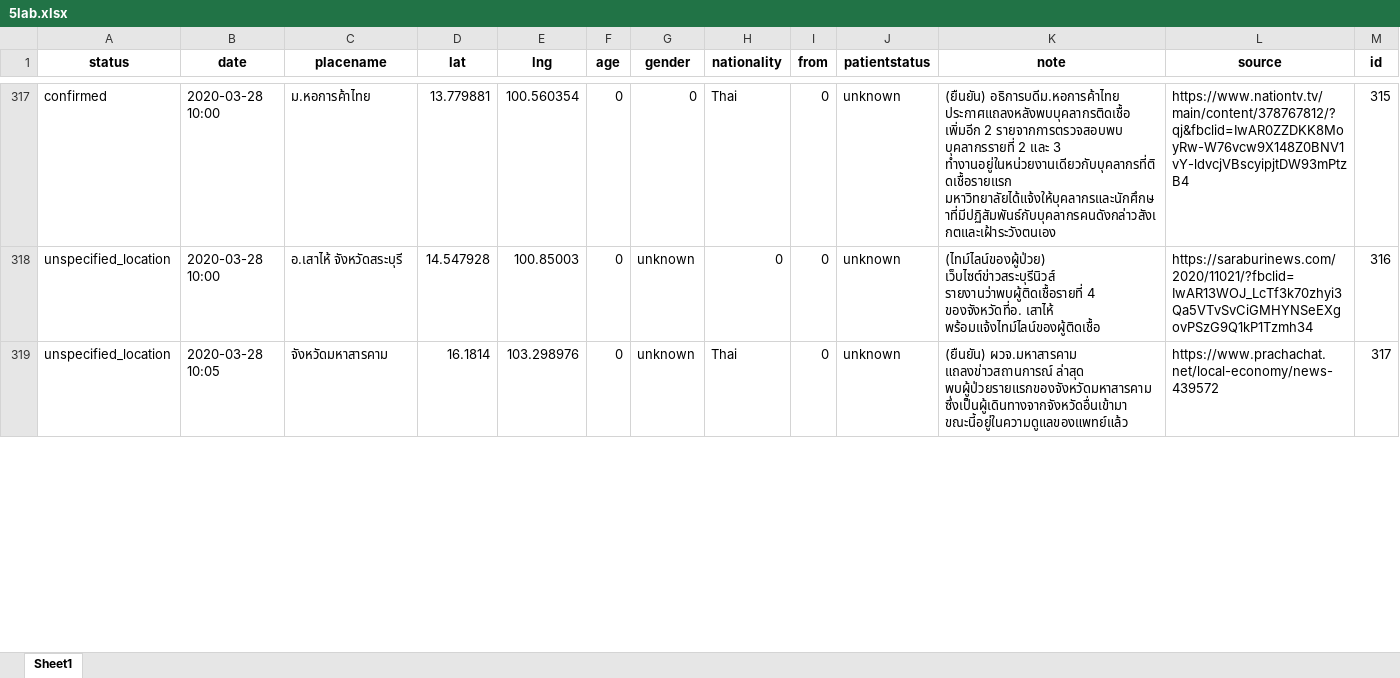
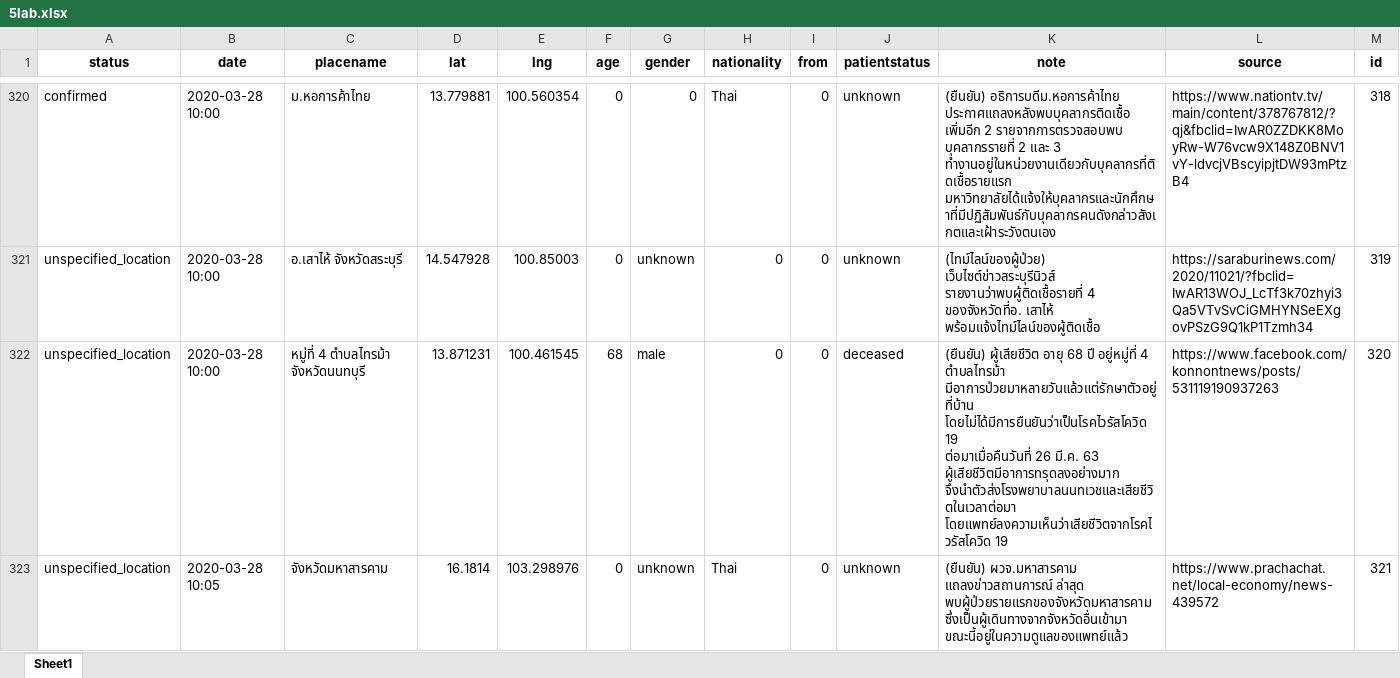
Before and after one commit to COVID19-TCDG/datasets, an Excel workbook: datasets/5lab.xlsx, sheet Sheet1, drawn as a sheet; only a part is shown, gaps mark what is left out; values as stored, in another font and other column widths than the file's, no borders; addresses are those after the commit; ↵ is a line break in a cell; the diff covers the shown part only; the diff names each change by its address in the sheet, - before the commit and + after, or states it on an @@ line.

```diff
--- a/datasets/5lab.xlsx (sheet Sheet1)
+++ b/datasets/5lab.xlsx (sheet Sheet1)
-M320 (id): 315
+M320 (id): 318
-M321 (id): 316
+M321 (id): 319
+row 322: unspecified_location | 2020-03-28 10:00 | หมู่ที่ 4 ตำบลไทรม้า จังหวัดนนทบุรี | 13.871231 | 100.461545 | 68 | male | 0 | 0 | deceased | (ยืนยัน) ผู้เสียชีวิต อายุ 68 ปี อยู่หมู่ที่ 4 ตำบลไทรม้า มีอาการป่วยมาหลายวันแล้วแต่รักษาตัวอยู่ที่บ้าน โดยไม่ได้มีการยืนยันว่าเป็นโรคไวรัสโควิด 19 ↵ ต่อมาเมื่อคืนวันที่ 26 มี.ค. 63 ผู้เสียชีวิตมีอาการทรุดลงอย่างมาก จึงนำตัวส่งโรงพยาบาลนนทเวชและเสียชีวิตในเวลาต่อมา โดยแพทย์ลงความเห็นว่าเสียชีวิตจากโรคไวรัสโควิด 19 | https://www.facebook.com/konnontnews/posts/531119190937263 | 320
-M323 (id): 317
+M323 (id): 321
```
Also changed, not shown: 5 added rows and 26 edited cells elsewhere in this sheet, datasets/thstat.xlsx, 4 other files.
